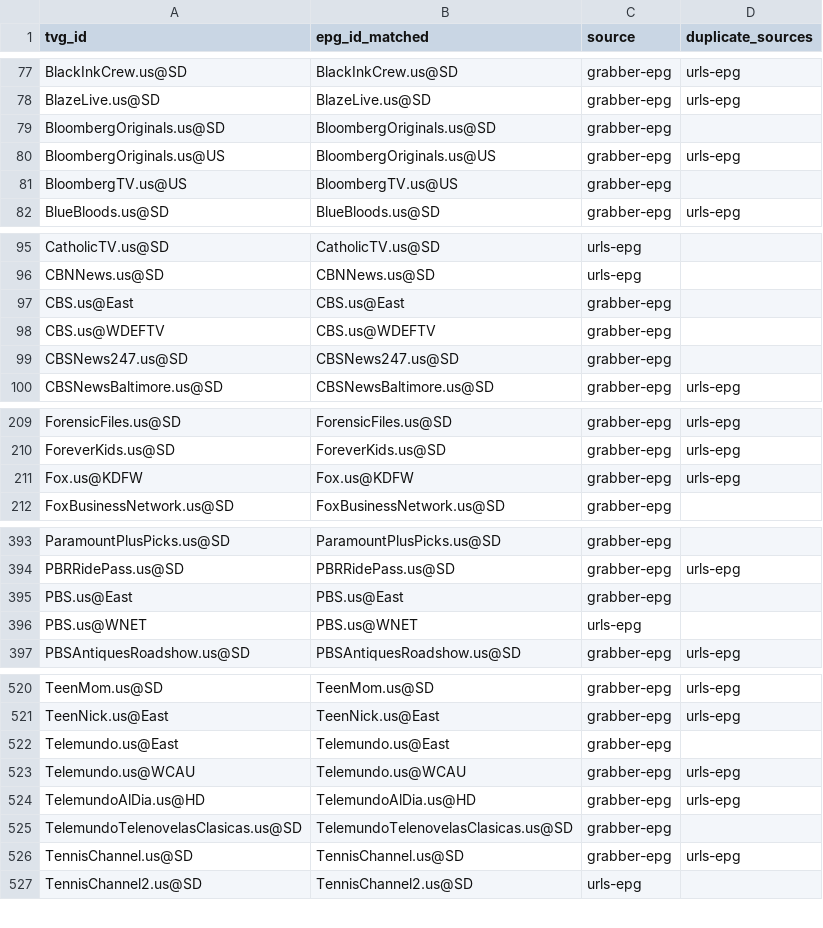
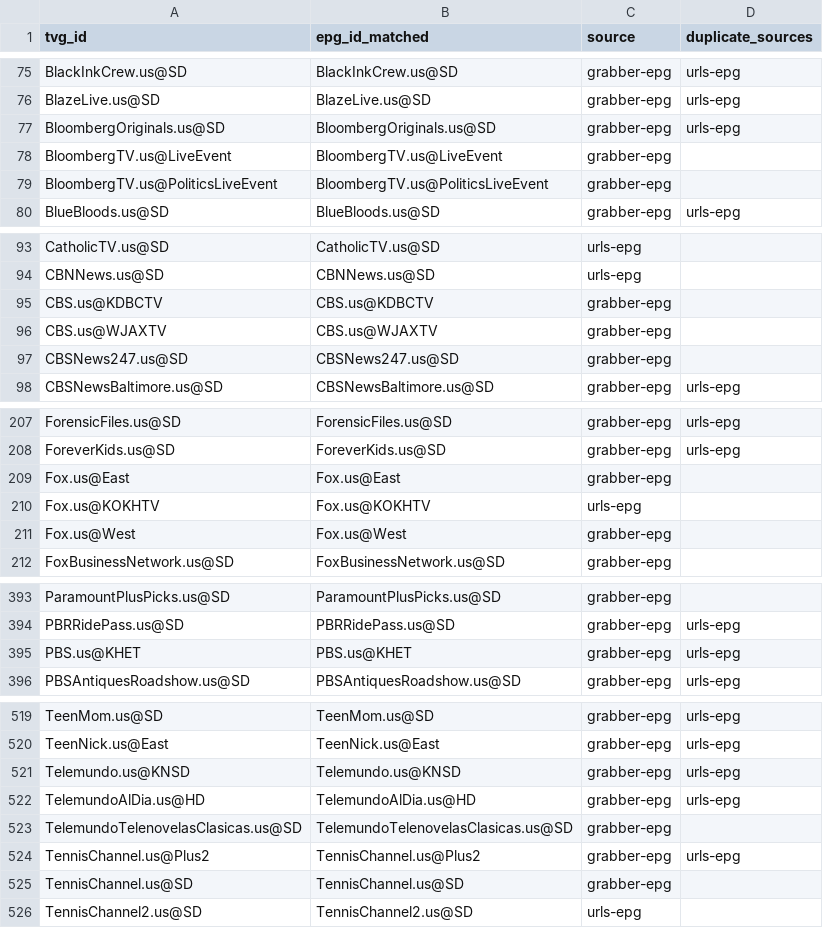
Before and after one commit to umarjamilpc/EPG-LIST-GEN, a CSV file: epgs/US/reports/merge-matched.csv, drawn as a sheet; only a part is shown, gaps mark what is left out; the diff covers the shown part only.

```diff
--- a/epgs/US/reports/merge-matched.csv
+++ b/epgs/US/reports/merge-matched.csv
@@ -78,5 +76,5 @@ BlackInkCrew.us@SD,BlackInkCrew.us@SD,grabber-epg,urls-epg
 BlazeLive.us@SD,BlazeLive.us@SD,grabber-epg,urls-epg
-BloombergOriginals.us@SD,BloombergOriginals.us@SD,grabber-epg,
-BloombergOriginals.us@US,BloombergOriginals.us@US,grabber-epg,urls-epg
-BloombergTV.us@US,BloombergTV.us@US,grabber-epg,
+BloombergOriginals.us@SD,BloombergOriginals.us@SD,grabber-epg,urls-epg
+BloombergTV.us@LiveEvent,BloombergTV.us@LiveEvent,grabber-epg,
+BloombergTV.us@PoliticsLiveEvent,BloombergTV.us@PoliticsLiveEvent,grabber-epg,
 BlueBloods.us@SD,BlueBloods.us@SD,grabber-epg,urls-epg
@@ -96,4 +94,4 @@ CatholicTV.us@SD,CatholicTV.us@SD,urls-epg,
 CBNNews.us@SD,CBNNews.us@SD,urls-epg,
-CBS.us@East,CBS.us@East,grabber-epg,
-CBS.us@WDEFTV,CBS.us@WDEFTV,grabber-epg,
+CBS.us@KDBCTV,CBS.us@KDBCTV,grabber-epg,
+CBS.us@WJAXTV,CBS.us@WJAXTV,grabber-epg,
 CBSNews247.us@SD,CBSNews247.us@SD,grabber-epg,
@@ -210,3 +208,5 @@ ForensicFiles.us@SD,ForensicFiles.us@SD,grabber-epg,urls-epg
 ForeverKids.us@SD,ForeverKids.us@SD,grabber-epg,urls-epg
-Fox.us@KDFW,Fox.us@KDFW,grabber-epg,urls-epg
+Fox.us@East,Fox.us@East,grabber-epg,
+Fox.us@KOKHTV,Fox.us@KOKHTV,urls-epg,
+Fox.us@West,Fox.us@West,grabber-epg,
 FoxBusinessNetwork.us@SD,FoxBusinessNetwork.us@SD,grabber-epg,
@@ -394,4 +394,3 @@ ParamountPlusPicks.us@SD,ParamountPlusPicks.us@SD,grabber-epg,
 PBRRidePass.us@SD,PBRRidePass.us@SD,grabber-epg,urls-epg
-PBS.us@East,PBS.us@East,grabber-epg,
-PBS.us@WNET,PBS.us@WNET,urls-epg,
+PBS.us@KHET,PBS.us@KHET,grabber-epg,urls-epg
 PBSAntiquesRoadshow.us@SD,PBSAntiquesRoadshow.us@SD,grabber-epg,urls-epg
@@ -521,7 +520,7 @@ TeenMom.us@SD,TeenMom.us@SD,grabber-epg,urls-epg
 TeenNick.us@East,TeenNick.us@East,grabber-epg,urls-epg
-Telemundo.us@East,Telemundo.us@East,grabber-epg,
-Telemundo.us@WCAU,Telemundo.us@WCAU,grabber-epg,urls-epg
+Telemundo.us@KNSD,Telemundo.us@KNSD,grabber-epg,urls-epg
 TelemundoAlDia.us@HD,TelemundoAlDia.us@HD,grabber-epg,urls-epg
 TelemundoTelenovelasClasicas.us@SD,TelemundoTelenovelasClasicas.us@SD,grabber-epg,
-TennisChannel.us@SD,TennisChannel.us@SD,grabber-epg,urls-epg
+TennisChannel.us@Plus2,TennisChannel.us@Plus2,grabber-epg,urls-epg
+TennisChannel.us@SD,TennisChannel.us@SD,grabber-epg,
 TennisChannel2.us@SD,TennisChannel2.us@SD,urls-epg,
```
Also changed, not shown: 2 added rows, 3 removed rows and 40 edited cells elsewhere in this file, epgs/US/reports/grabber-matched.csv, epgs/US/reports/urls-matched.csv, 12 other files.
